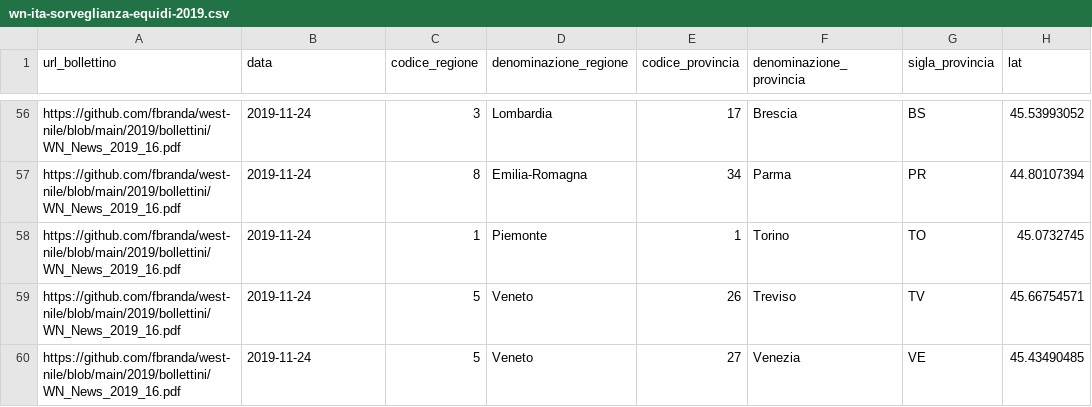
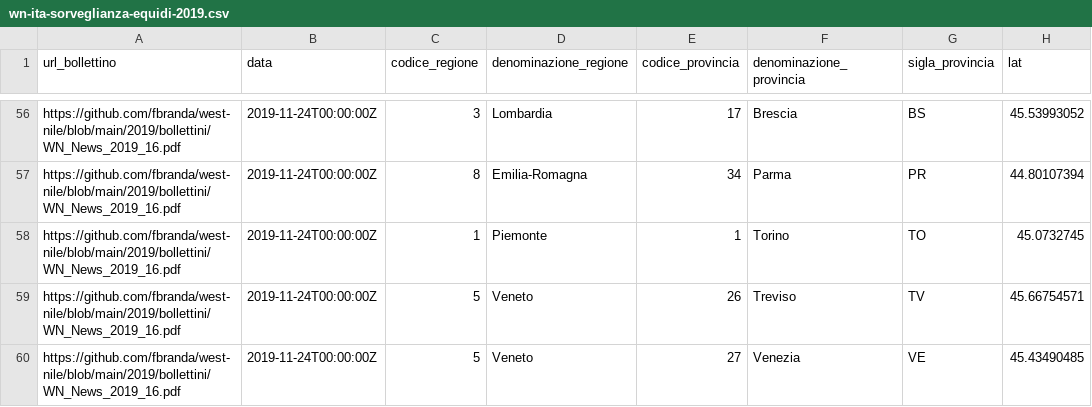
Before and after one commit to fbranda/west-nile, a CSV file: 2019/dati-sorveglianza-equidi/wn-ita-sorveglianza-equidi-2019.csv, drawn as a sheet; only a part is shown, gaps mark what is left out; the diff covers the shown part only; the diff names each change by its address in the sheet, - before the commit and + after, or states it on an @@ line.

```diff
--- a/2019/dati-sorveglianza-equidi/wn-ita-sorveglianza-equidi-2019.csv
+++ b/2019/dati-sorveglianza-equidi/wn-ita-sorveglianza-equidi-2019.csv
-B56:B60 (data): 2019-11-24
+B56:B60 (data): 2019-11-24T00:00:00Z
```
Also changed, not shown: 55 edited cells elsewhere in this file.
